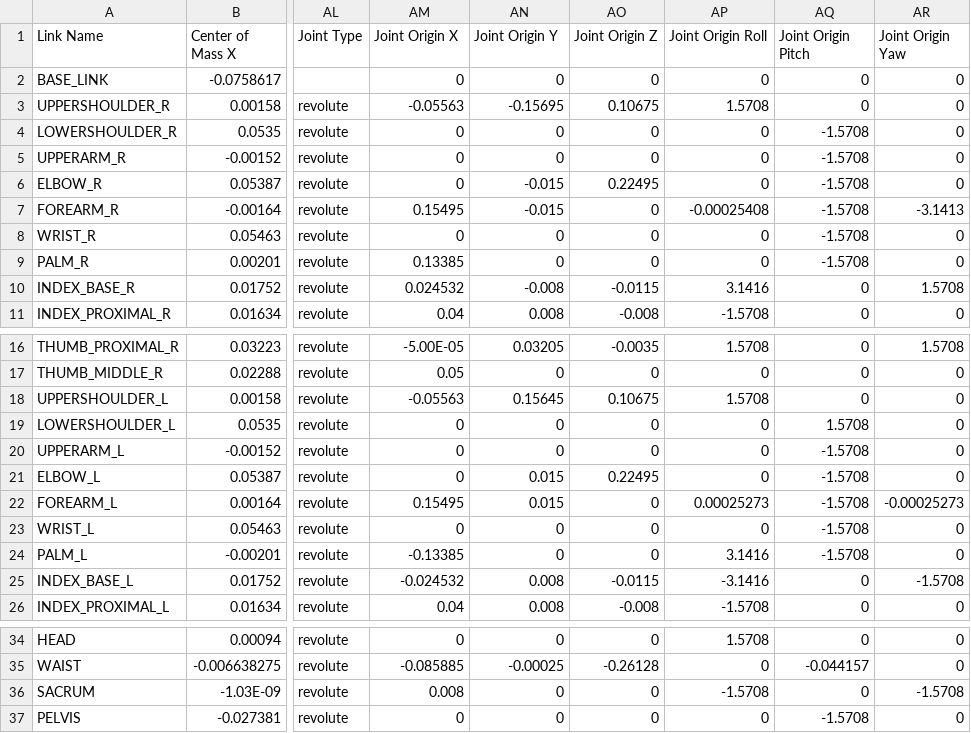
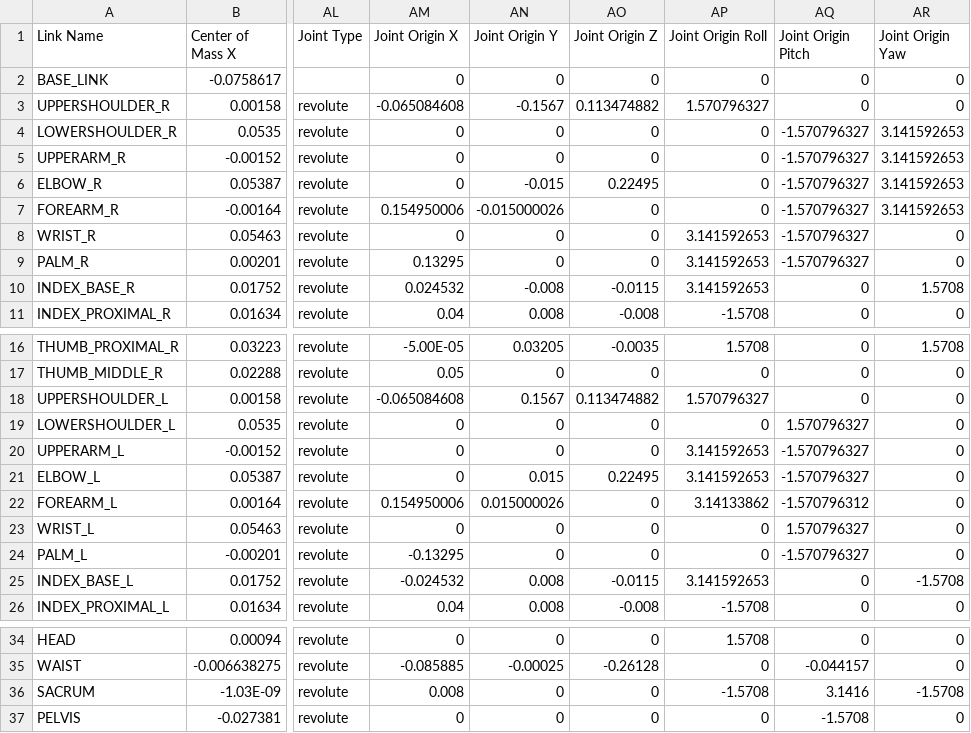
Before and after one commit to Westwood-Robotics/THEMIS-Simulation-Model, a CSV file: TH02.9/urdf/TH02.9.csv, drawn as a sheet; only a part is shown, gaps mark what is left out; the diff names each change by its address in the sheet, - before the commit and + after, or states it on an @@ line.

Commit message:
Mesh fixes, mass & inertia data update
URDF and CSV have been updated with (relatively) accurate mass & inertia data, while some wrong meshes are replaced with correct ones.

```diff
--- a/TH02.9/urdf/TH02.9.csv
+++ b/TH02.9/urdf/TH02.9.csv
-AM3 (Joint Origin X): -0.05563
+AM3 (Joint Origin X): -0.065084608
-AN3 (Joint Origin Y): -0.15695
+AN3 (Joint Origin Y): -0.1567
-AO3 (Joint Origin Z): 0.10675
+AO3 (Joint Origin Z): 0.113474882
-AP3 (Joint Origin Roll): 1.5708
+AP3 (Joint Origin Roll): 1.570796327
-AQ4:AQ9 (Joint Origin Pitch): -1.5708
+AQ4:AQ9 (Joint Origin Pitch): -1.570796327
-AR4:AR6 (Joint Origin Yaw): 0
+AR4:AR6 (Joint Origin Yaw): 3.141592653
-AM7 (Joint Origin X): 0.15495
+AM7 (Joint Origin X): 0.154950006
-AN7 (Joint Origin Y): -0.015
+AN7 (Joint Origin Y): -0.015000026
-AP7 (Joint Origin Roll): -0.00025408
+AP7 (Joint Origin Roll): 0
-AR7 (Joint Origin Yaw): -3.1413
+AR7 (Joint Origin Yaw): 3.141592653
-AP8:AP9 (Joint Origin Roll): 0
+AP8:AP9 (Joint Origin Roll): 3.141592653
-AM9 (Joint Origin X): 0.13385
+AM9 (Joint Origin X): 0.13295
-AP10 (Joint Origin Roll): 3.1416
+AP10 (Joint Origin Roll): 3.141592653
-AM18 (Joint Origin X): -0.05563
+AM18 (Joint Origin X): -0.065084608
-AN18 (Joint Origin Y): 0.15645
+AN18 (Joint Origin Y): 0.1567
-AO18 (Joint Origin Z): 0.10675
+AO18 (Joint Origin Z): 0.113474882
-AP18 (Joint Origin Roll): 1.5708
+AP18 (Joint Origin Roll): 1.570796327
-AQ19 (Joint Origin Pitch): 1.5708
+AQ19 (Joint Origin Pitch): 1.570796327
-AP20:AP21 (Joint Origin Roll): 0
+AP20:AP21 (Joint Origin Roll): 3.141592653
-AQ20:AQ21 (Joint Origin Pitch): -1.5708
+AQ20:AQ21 (Joint Origin Pitch): -1.570796327
-AM22 (Joint Origin X): 0.15495
+AM22 (Joint Origin X): 0.154950006
-AN22 (Joint Origin Y): 0.015
+AN22 (Joint Origin Y): 0.015000026
-AP22 (Joint Origin Roll): 0.00025273
+AP22 (Joint Origin Roll): 3.14133862
-AQ22 (Joint Origin Pitch): -1.5708
+AQ22 (Joint Origin Pitch): -1.570796312
-AR22 (Joint Origin Yaw): -0.00025273
+AR22 (Joint Origin Yaw): 0
-AQ23 (Joint Origin Pitch): -1.5708
+AQ23 (Joint Origin Pitch): 1.570796327
-AM24 (Joint Origin X): -0.13385
+AM24 (Joint Origin X): -0.13295
-AP24 (Joint Origin Roll): 3.1416
+AP24 (Joint Origin Roll): 0
-AQ24 (Joint Origin Pitch): -1.5708
+AQ24 (Joint Origin Pitch): -1.570796327
-AP25 (Joint Origin Roll): -3.1416
+AP25 (Joint Origin Roll): 3.141592653
-AQ36 (Joint Origin Pitch): 0
+AQ36 (Joint Origin Pitch): 3.1416
```
Also changed, not shown: 15 other files.
